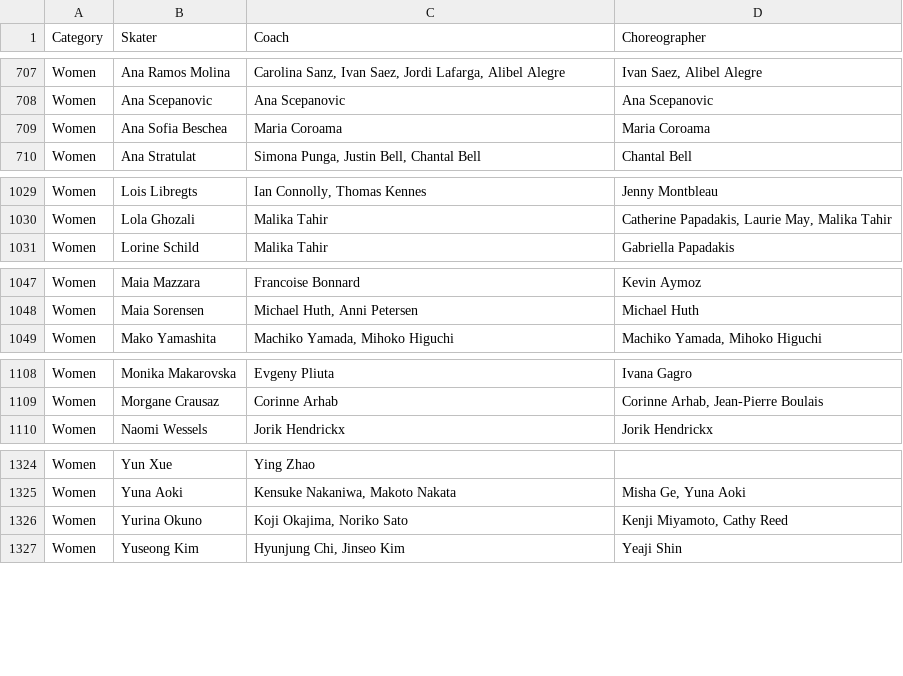
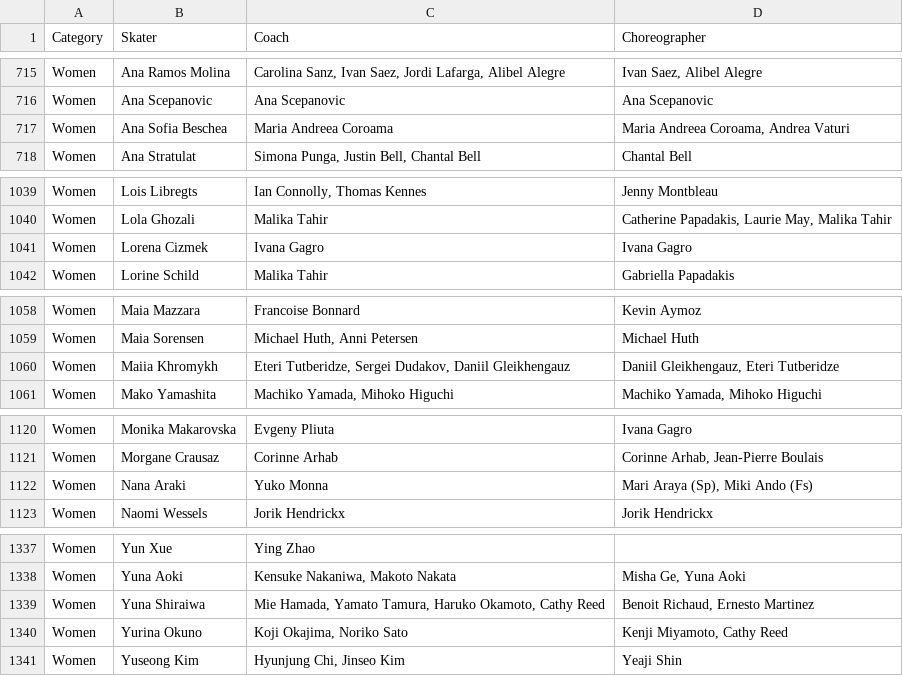
Before and after one commit to edomt/isu-data, a CSV file: data.csv, drawn as a sheet; only a part is shown, gaps mark what is left out; the diff covers the shown part only.

```diff
--- a/data.csv
+++ b/data.csv
@@ -708,3 +716,3 @@ Women,Ana Ramos Molina,"Carolina Sanz, Ivan Saez, Jordi Lafarga, Alibel Alegre",
 Women,Ana Scepanovic,Ana Scepanovic,Ana Scepanovic
-Women,Ana Sofia Beschea,Maria Coroama,Maria Coroama
+Women,Ana Sofia Beschea,Maria Andreea Coroama,"Maria Andreea Coroama, Andrea Vaturi"
 Women,Ana Stratulat,"Simona Punga, Justin Bell, Chantal Bell",Chantal Bell
@@ -1030,2 +1040,3 @@ Women,Lois Libregts,"Ian Connolly, Thomas Kennes",Jenny Montbleau
 Women,Lola Ghozali,Malika Tahir," Catherine Papadakis, Laurie May, Malika Tahir"
+Women,Lorena Cizmek,Ivana Gagro,Ivana Gagro
 Women,Lorine Schild,Malika Tahir,Gabriella Papadakis
@@ -1048,2 +1059,3 @@ Women,Maia Mazzara,Francoise Bonnard,Kevin Aymoz
 Women,Maia Sorensen,"Michael Huth, Anni Petersen",Michael Huth
+Women,Maiia Khromykh,"Eteri Tutberidze, Sergei Dudakov, Daniil Gleikhengauz","Daniil Gleikhengauz, Eteri Tutberidze"
 Women,Mako Yamashita,"Machiko Yamada, Mihoko Higuchi","Machiko Yamada, Mihoko Higuchi"
@@ -1109,2 +1121,3 @@ Women,Monika Makarovska,Evgeny Pliuta,Ivana Gagro
 Women,Morgane Crausaz,Corinne Arhab,"Corinne Arhab, Jean-Pierre Boulais"
+Women,Nana Araki,Yuko Monna,"Mari Araya (Sp), Miki Ando (Fs)"
 Women,Naomi Wessels,Jorik Hendrickx,Jorik Hendrickx
@@ -1325,2 +1338,3 @@ Women,Yun Xue,Ying Zhao,
 Women,Yuna Aoki,"Kensuke Nakaniwa, Makoto Nakata","Misha Ge, Yuna Aoki"
+Women,Yuna Shiraiwa,"Mie Hamada, Yamato Tamura, Haruko Okamoto, Cathy Reed","Benoit Richaud, Ernesto Martinez"
 Women,Yurina Okuno,"Koji Okajima, Noriko Sato","Kenji Miyamoto, Cathy Reed"
```
Also changed, not shown: 10 added rows and 5 edited cells elsewhere in this file.
